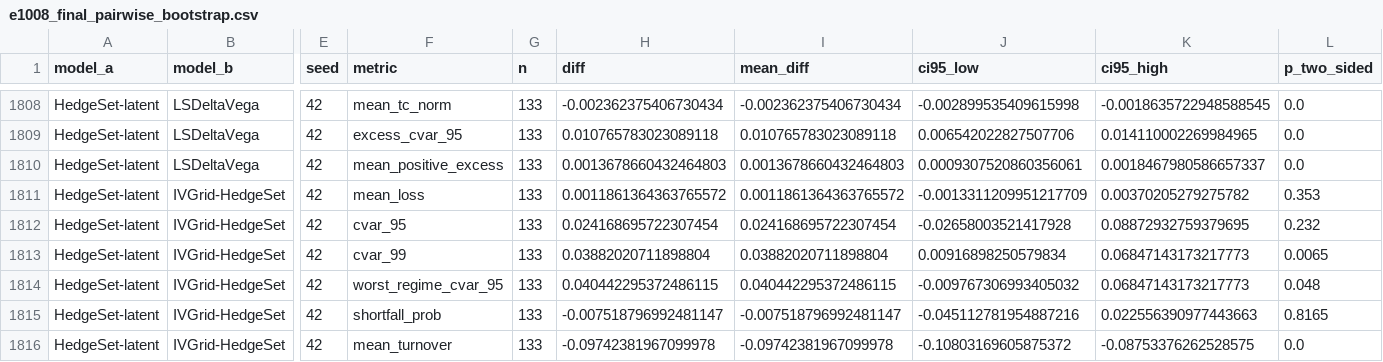
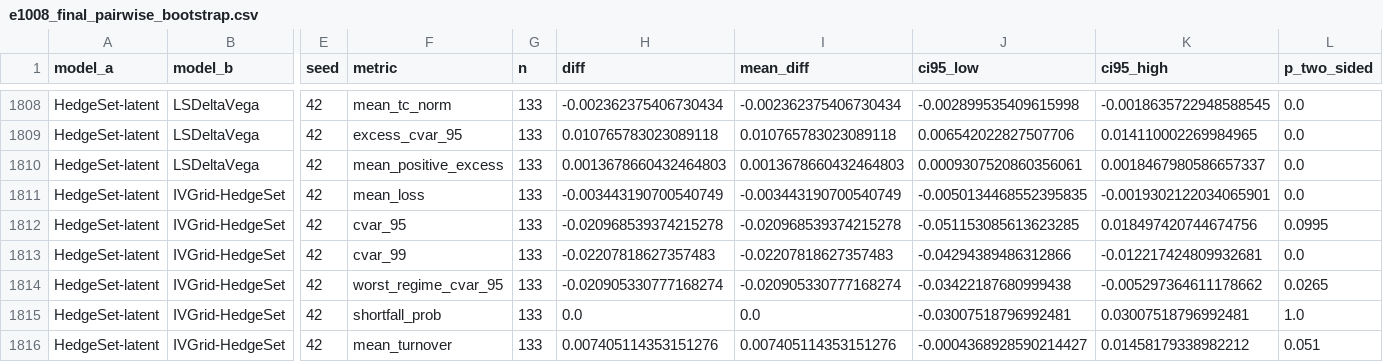
Before and after one commit to TenghanZhong/Fnug_code, a CSV file: results/analysis/e1008_final_pairwise_bootstrap.csv, drawn as a sheet; only a part is shown, gaps mark what is left out; the diff covers the shown part only; the diff names each change by its address in the sheet, - before the commit and + after, or states it on an @@ line.

```diff
--- a/results/analysis/e1008_final_pairwise_bootstrap.csv
+++ b/results/analysis/e1008_final_pairwise_bootstrap.csv
-H1811 (diff): 0.0011861364363765572
+H1811 (diff): -0.003443190700540749
-I1811 (mean_diff): 0.0011861364363765572
+I1811 (mean_diff): -0.003443190700540749
-J1811 (ci95_low): -0.0013311209951217709
+J1811 (ci95_low): -0.0050134468552395835
-K1811 (ci95_high): 0.00370205279275782
+K1811 (ci95_high): -0.0019302122034065901
-L1811 (p_two_sided): 0.353
+L1811 (p_two_sided): 0.0
-H1812 (diff): 0.024168695722307454
+H1812 (diff): -0.020968539374215278
-I1812 (mean_diff): 0.024168695722307454
+I1812 (mean_diff): -0.020968539374215278
-J1812 (ci95_low): -0.02658003521417928
+J1812 (ci95_low): -0.051153085613623285
-K1812 (ci95_high): 0.08872932759379695
+K1812 (ci95_high): 0.018497420744674756
-L1812 (p_two_sided): 0.232
+L1812 (p_two_sided): 0.0995
-H1813 (diff): 0.03882020711898804
+H1813 (diff): -0.02207818627357483
-I1813 (mean_diff): 0.03882020711898804
+I1813 (mean_diff): -0.02207818627357483
-J1813 (ci95_low): 0.00916898250579834
+J1813 (ci95_low): -0.04294389486312866
-K1813 (ci95_high): 0.06847143173217773
+K1813 (ci95_high): -0.012217424809932681
-L1813 (p_two_sided): 0.0065
+L1813 (p_two_sided): 0.0
-H1814 (diff): 0.040442295372486115
+H1814 (diff): -0.020905330777168274
-I1814 (mean_diff): 0.040442295372486115
+I1814 (mean_diff): -0.020905330777168274
-J1814 (ci95_low): -0.009767306993405032
+J1814 (ci95_low): -0.03422187680999438
-K1814 (ci95_high): 0.06847143173217773
+K1814 (ci95_high): -0.005297364611178662
-L1814 (p_two_sided): 0.048
+L1814 (p_two_sided): 0.0265
-H1815 (diff): -0.007518796992481147
+H1815 (diff): 0.0
-I1815 (mean_diff): -0.007518796992481147
+I1815 (mean_diff): 0.0
-J1815 (ci95_low): -0.045112781954887216
+J1815 (ci95_low): -0.03007518796992481
-K1815 (ci95_high): 0.022556390977443663
+K1815 (ci95_high): 0.03007518796992481
-L1815 (p_two_sided): 0.8165
+L1815 (p_two_sided): 1.0
-H1816 (diff): -0.09742381967099978
+H1816 (diff): 0.007405114353151276
-I1816 (mean_diff): -0.09742381967099978
+I1816 (mean_diff): 0.007405114353151276
-J1816 (ci95_low): -0.10803169605875372
+J1816 (ci95_low): -0.0004368928590214427
-K1816 (ci95_high): -0.08753376262528575
+K1816 (ci95_high): 0.01458179338982212
-L1816 (p_two_sided): 0.0
+L1816 (p_two_sided): 0.051
```
Also changed, not shown: 107 edited cells elsewhere in this file, results/analysis/e1008_final_combined_metrics.csv, results/analysis/e1008_ivgrid_matched_cell_summary.csv, 2 other files.
